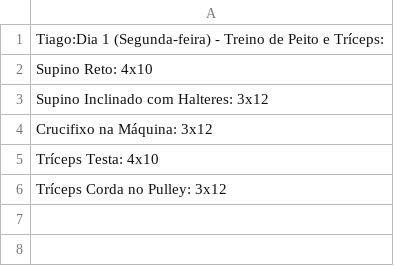
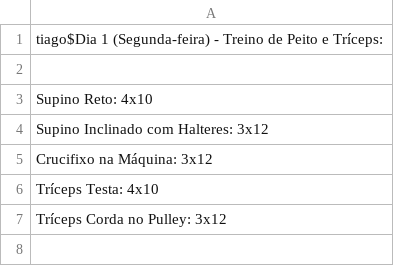
Before and after one commit to tiagoazevedodev/GymPT, a CSV file: db/treinos.csv, drawn as a sheet; only a part is shown; the shorter side is filled out with more unchanged rows; the diff covers the shown part only.

```diff
--- a/db/treinos.csv
+++ b/db/treinos.csv
@@ -1,2 +1,3 @@
-Tiago:Dia 1 (Segunda-feira) - Treino de Peito e Tríceps:
+tiago$Dia 1 (Segunda-feira) - Treino de Peito e Tríceps:
+
 Supino Reto: 4x10
```
Also changed, not shown: 4 added rows and 14 edited cells elsewhere in this file, 3 other files.
